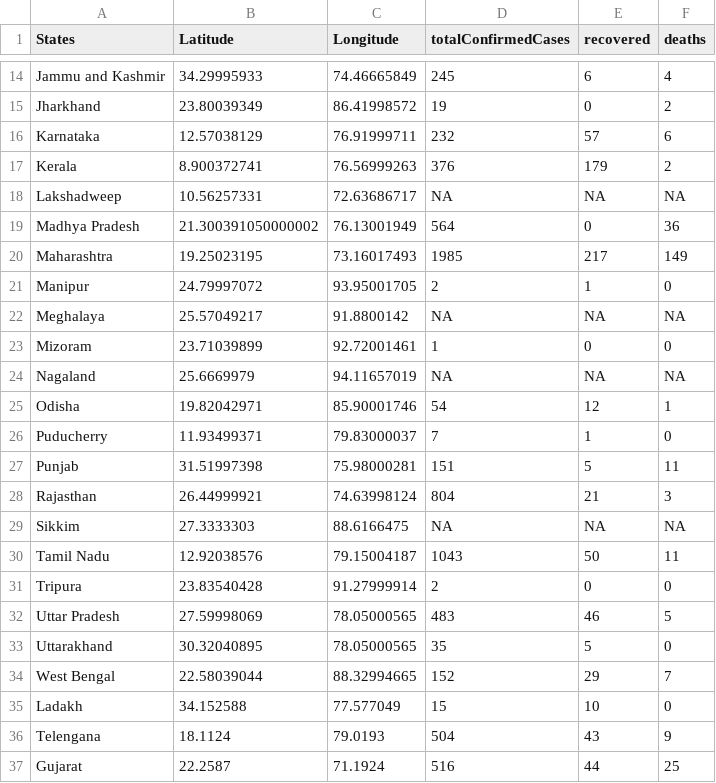
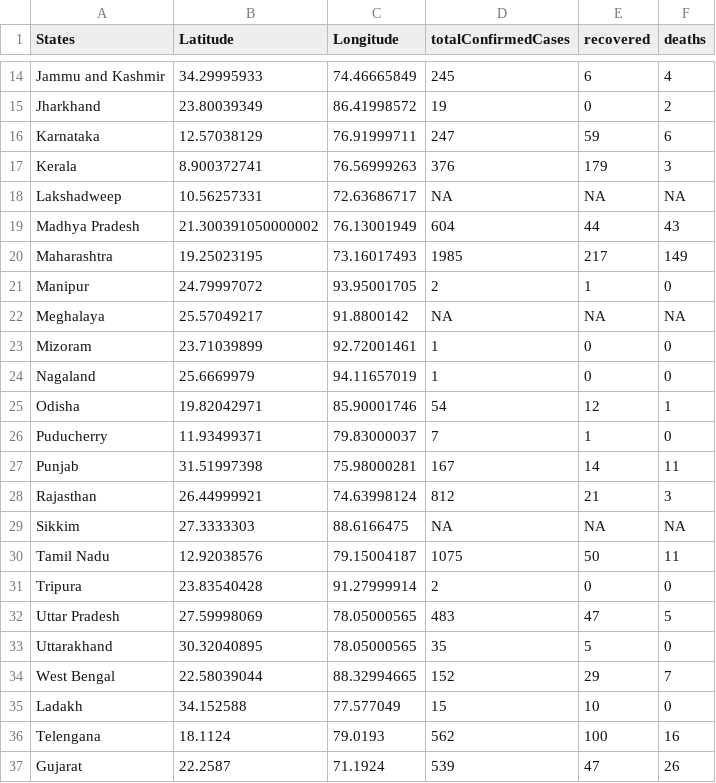
Before and after one commit to mohit2152sharma/rcoronavirus, a CSV file: data/india/indiaDailyReports/13.04.2020.csv, drawn as a sheet; only a part is shown, gaps mark what is left out; the diff covers the shown part only.

```diff
--- a/data/india/indiaDailyReports/13.04.2020.csv
+++ b/data/india/indiaDailyReports/13.04.2020.csv
@@ -15,6 +15,6 @@ Jammu and Kashmir,34.29995933,74.46665849,245,6,4
 Jharkhand,23.80039349,86.41998572,19,0,2
-Karnataka,12.57038129,76.91999711,232,57,6
-Kerala,8.900372741,76.56999263,376,179,2
+Karnataka,12.57038129,76.91999711,247,59,6
+Kerala,8.900372741,76.56999263,376,179,3
 Lakshadweep,10.56257331,72.63686717,NA,NA,NA
-Madhya Pradesh,21.300391050000002,76.13001949,564,0,36
+Madhya Pradesh,21.300391050000002,76.13001949,604,44,43
 Maharashtra,19.25023195,73.16017493,1985,217,149
@@ -23,11 +23,11 @@ Meghalaya,25.57049217,91.8800142,NA,NA,NA
 Mizoram,23.71039899,92.72001461,1,0,0
-Nagaland,25.6669979,94.11657019,NA,NA,NA
+Nagaland,25.6669979,94.11657019,1,0,0
 Odisha,19.82042971,85.90001746,54,12,1
 Puducherry,11.93499371,79.83000037,7,1,0
-Punjab,31.51997398,75.98000281,151,5,11
-Rajasthan,26.44999921,74.63998124,804,21,3
+Punjab,31.51997398,75.98000281,167,14,11
+Rajasthan,26.44999921,74.63998124,812,21,3
 Sikkim,27.3333303,88.6166475,NA,NA,NA
-Tamil Nadu,12.92038576,79.15004187,1043,50,11
+Tamil Nadu,12.92038576,79.15004187,1075,50,11
 Tripura,23.83540428,91.27999914,2,0,0
-Uttar Pradesh,27.59998069,78.05000565,483,46,5
+Uttar Pradesh,27.59998069,78.05000565,483,47,5
 Uttarakhand,30.32040895,78.05000565,35,5,0
@@ -35,3 +35,3 @@ West Bengal,22.58039044,88.32994665,152,29,7
 Ladakh,34.152588,77.577049,15,10,0
-Telengana,18.1124,79.0193,504,43,9
-Gujarat,22.2587,71.1924,516,44,25
+Telengana,18.1124,79.0193,562,100,16
+Gujarat,22.2587,71.1924,539,47,26
```
Also changed, not shown: 3 edited cells elsewhere in this file, data/india/indiaTimeSeries/indiaConfirmed.csv, data/india/indiaTimeSeries/indiaDeaths.csv, 2 other files.
